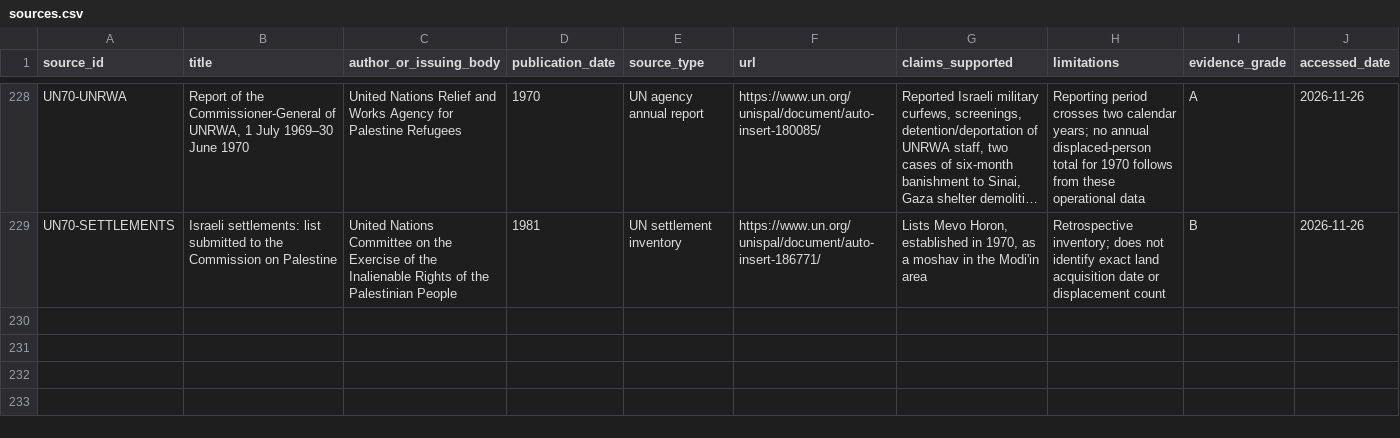
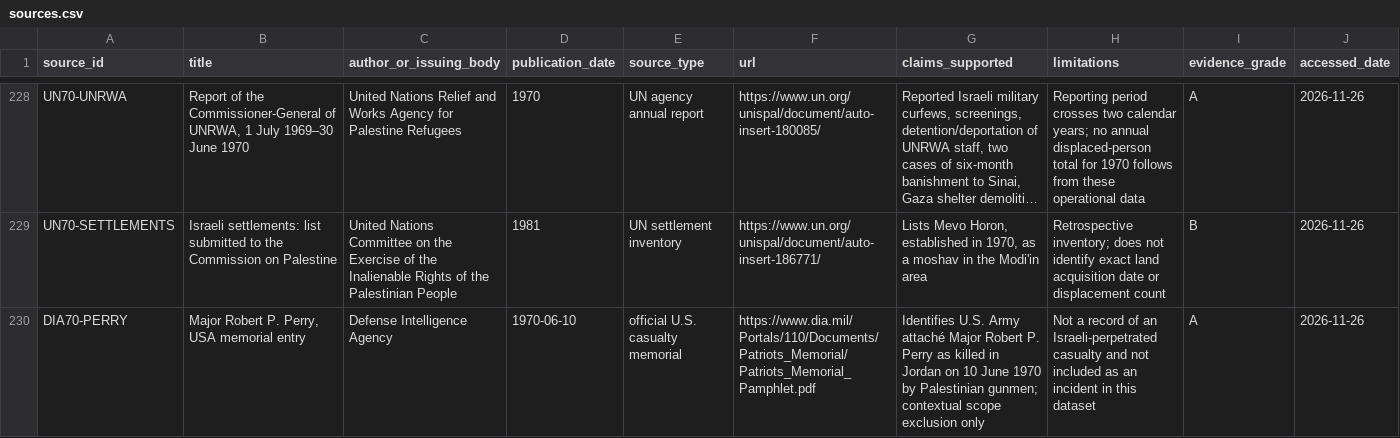
Before and after one commit to pskeffington/war_crimes_palestine_compiler, a CSV file: data/sources.csv, drawn as a sheet; only a part is shown, gaps mark what is left out; long unchanged cells end in …; the diff names each change by its address in the sheet, - before the commit and + after, or states it on an @@ line.

Commit message:
Record excluded 1970 American casualty source

```diff
--- a/data/sources.csv
+++ b/data/sources.csv
+row 230: DIA70-PERRY | Major Robert P. Perry, USA memorial entry | Defense Intelligence Agency | 1970-06-10 | official U.S. casualty memorial | https://www.dia.mil/Portals/110/Documents/Patriots_Memorial/Patriots_Memorial_Pamphlet.pdf | Identifies U.S. Army attaché Major Robert P. Perry as killed in Jordan on 10 June 1970 by Palestinian gunmen; contextual scope exclusion only | Not a record of an Israeli-perpetrated casualty and not included as an incident in this dataset | A | 2026-11-26
```
